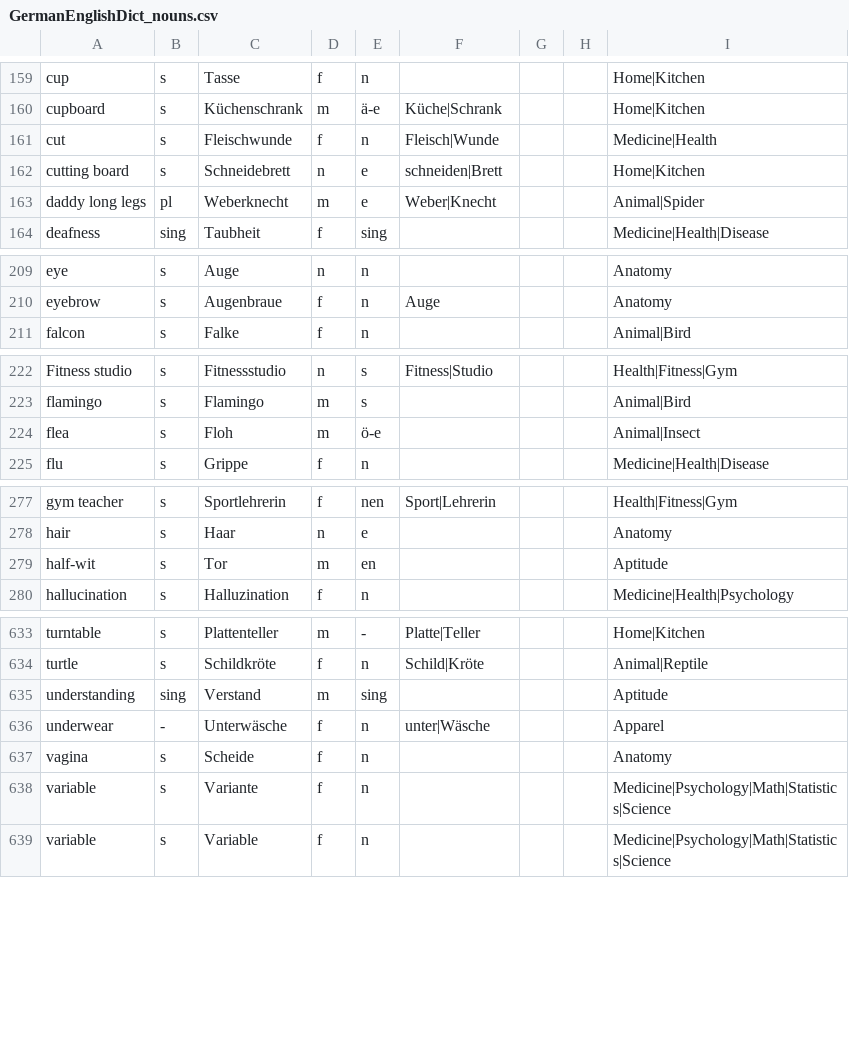
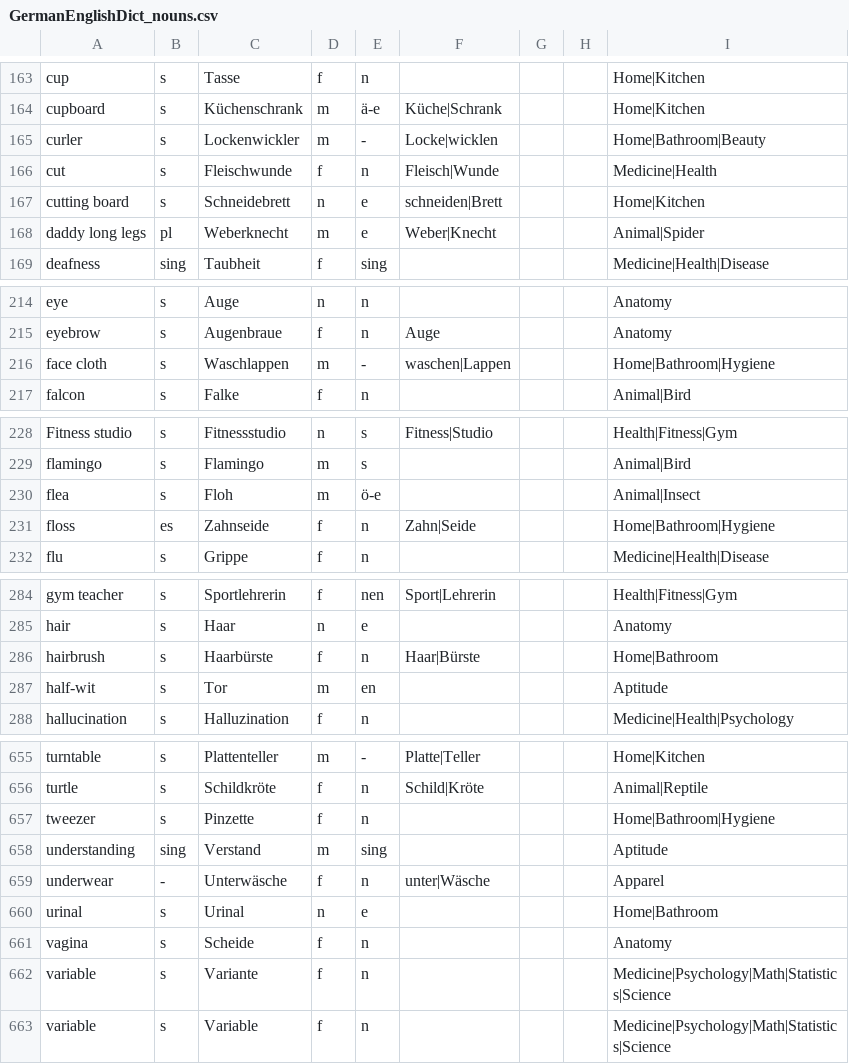
Before and after one commit to ml-pastore/German_English_Dict, a CSV file: GermanEnglishDict_nouns.csv, drawn as a sheet; only a part is shown, gaps mark what is left out; the diff covers the shown part only.

Commit message:
Update GermanEnglishDict_nouns.csv
Bathroom, Hygiene

```diff
--- a/GermanEnglishDict_nouns.csv
+++ b/GermanEnglishDict_nouns.csv
@@ -160,2 +164,3 @@ cup,s,Tasse,f,n,,,,Home|Kitchen
 cupboard,s,Küchenschrank,m,ä-e,Küche|Schrank,,,Home|Kitchen
+curler,s,Lockenwickler,m,-,Locke|wicklen,,,Home|Bathroom|Beauty
 cut,s,Fleischwunde,f,n,Fleisch|Wunde,,,Medicine|Health
@@ -210,2 +215,3 @@ eye,s,Auge,n,n,,,,Anatomy
 eyebrow,s,Augenbraue,f,n,Auge,,,Anatomy
+face cloth,s,Waschlappen,m,-,waschen|Lappen,,,Home|Bathroom|Hygiene
 falcon,s,Falke,f,n,,,,Animal|Bird
@@ -224,2 +230,3 @@ flamingo,s,Flamingo,m,s,,,,Animal|Bird
 flea,s,Floh,m,ö-e,,,,Animal|Insect
+floss,es,Zahnseide,f,n,Zahn|Seide,,,Home|Bathroom|Hygiene
 flu,s,Grippe,f,n,,,,Medicine|Health|Disease
@@ -278,2 +285,3 @@ gym teacher,s,Sportlehrerin,f,nen,Sport|Lehrerin,,,Health|Fitness|Gym
 hair,s,Haar,n,e,,,,Anatomy
+hairbrush,s,Haarbürste,f,n,Haar|Bürste,,,Home|Bathroom
 half-wit,s,Tor,m,en,,,,Aptitude
@@ -634,4 +656,6 @@ turntable,s,Plattenteller,m,-,Platte|Teller,,,Home|Kitchen
 turtle,s,Schildkröte,f,n,Schild|Kröte,,,Animal|Reptile
+tweezer,s,Pinzette,f,n,,,,Home|Bathroom|Hygiene
 understanding,sing,Verstand,m,sing,,,,Aptitude
 underwear,-,Unterwäsche,f,n,unter|Wäsche,,,Apparel
+urinal,s,Urinal,n,e,,,,Home|Bathroom
 vagina,s,Scheide,f,n,,,,Anatomy
```
Also changed, not shown: 18 added rows elsewhere in this file.
